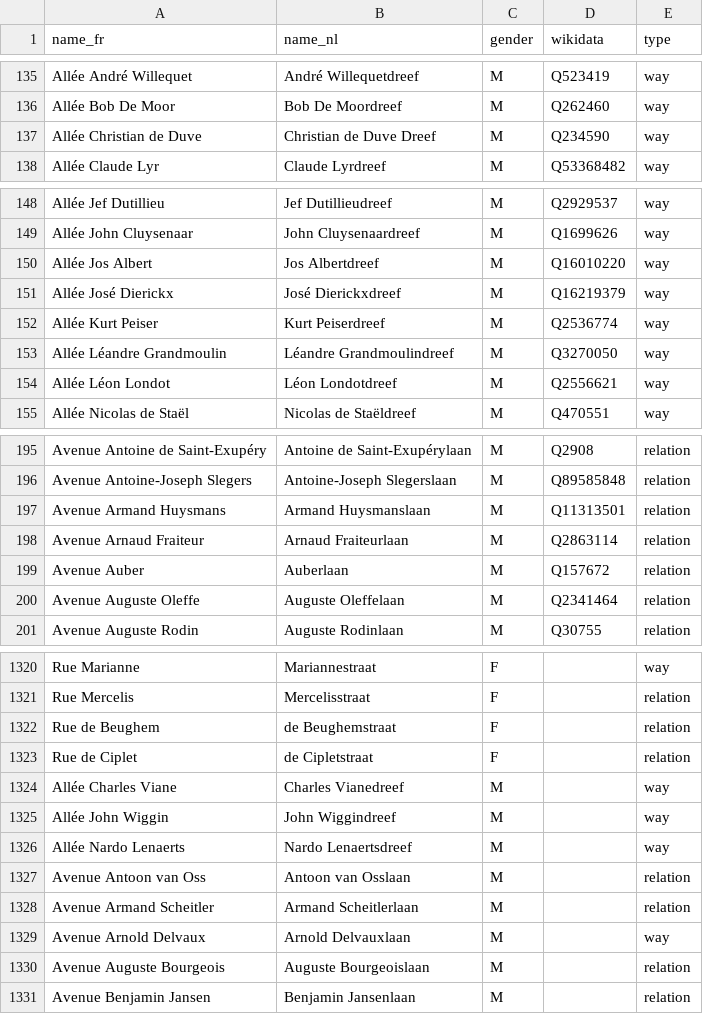
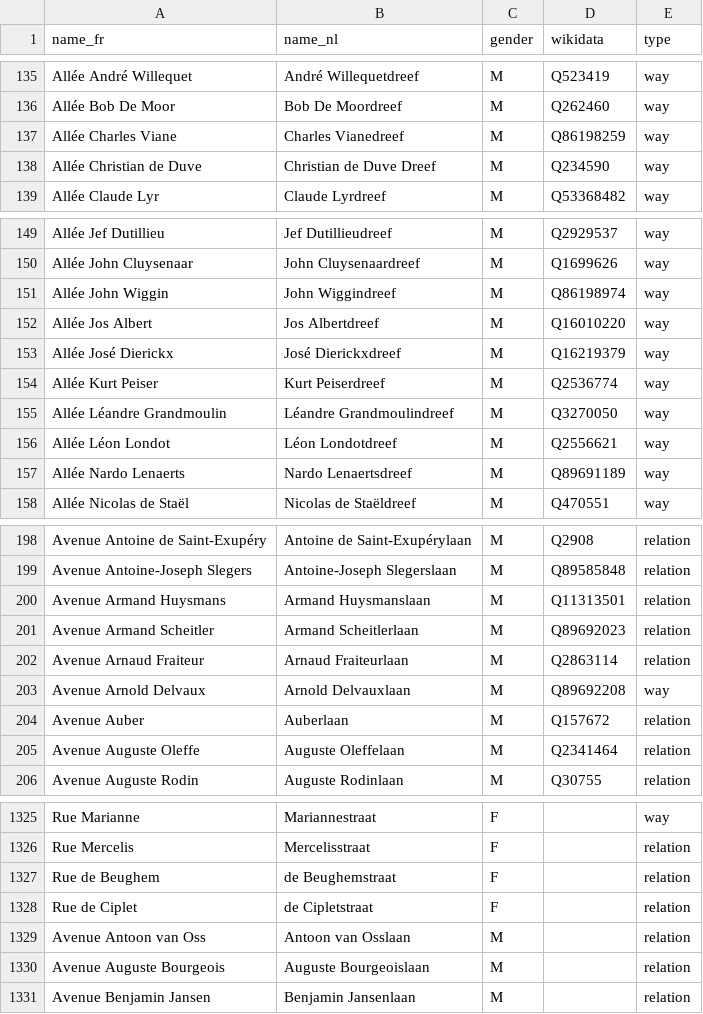
Before and after one commit to EqualStreetNames/equalstreetnames, a CSV file: static/gender.csv, drawn as a sheet; only a part is shown, gaps mark what is left out.

Commit message:
🗃 Update data

```diff
--- a/static/gender.csv
+++ b/static/gender.csv
@@ -136,2 +136,3 @@ name_fr,name_nl,gender,wikidata,type
 "Allée Bob De Moor","Bob De Moordreef",M,Q262460,way
+"Allée Charles Viane","Charles Vianedreef",M,Q86198259,way
 "Allée Christian de Duve","Christian de Duve Dreef",M,Q234590,way
@@ -149,2 +150,3 @@ name_fr,name_nl,gender,wikidata,type
 "Allée John Cluysenaar","John Cluysenaardreef",M,Q1699626,way
+"Allée John Wiggin","John Wiggindreef",M,Q86198974,way
 "Allée Jos Albert","Jos Albertdreef",M,Q16010220,way
@@ -154,2 +156,3 @@ name_fr,name_nl,gender,wikidata,type
 "Allée Léon Londot","Léon Londotdreef",M,Q2556621,way
+"Allée Nardo Lenaerts","Nardo Lenaertsdreef",M,Q89691189,way
 "Allée Nicolas de Staël","Nicolas de Staëldreef",M,Q470551,way
@@ -197,3 +200,5 @@ name_fr,name_nl,gender,wikidata,type
 "Avenue Armand Huysmans","Armand Huysmanslaan",M,Q11313501,relation
+"Avenue Armand Scheitler","Armand Scheitlerlaan",M,Q89692023,relation
 "Avenue Arnaud Fraiteur","Arnaud Fraiteurlaan",M,Q2863114,relation
+"Avenue Arnold Delvaux","Arnold Delvauxlaan",M,Q89692208,way
 "Avenue Auber",Auberlaan,M,Q157672,relation
@@ -1323,8 +1328,3 @@ name_fr,name_nl,gender,wikidata,type
 "Rue de Ciplet","de Cipletstraat",F,,relation
-"Allée Charles Viane","Charles Vianedreef",M,,way
-"Allée John Wiggin","John Wiggindreef",M,,way
-"Allée Nardo Lenaerts","Nardo Lenaertsdreef",M,,way
 "Avenue Antoon van Oss","Antoon van Osslaan",M,,relation
-"Avenue Armand Scheitler","Armand Scheitlerlaan",M,,relation
-"Avenue Arnold Delvaux","Arnold Delvauxlaan",M,,way
 "Avenue Auguste Bourgeois","Auguste Bourgeoislaan",M,,relation
```
Also changed, not shown: 2 other files.
